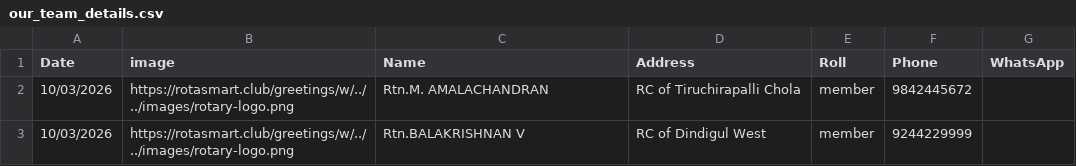
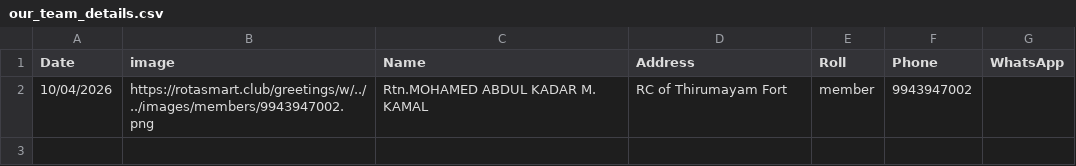
Before and after one commit to amuthap/wedding_automation, a CSV file: our_team_details.csv, drawn as a sheet.

```diff
--- a/our_team_details.csv
+++ b/our_team_details.csv
@@ -1,3 +1,2 @@
 Date,image,Name,Address,Roll,Phone,WhatsApp
-10/03/2026,https://rotasmart.club/greetings/w/../../images/rotary-logo.png,Rtn.M. AMALACHANDRAN,RC of Tiruchirapalli Chola,member,9842445672,
-10/03/2026,https://rotasmart.club/greetings/w/../../images/rotary-logo.png,Rtn.BALAKRISHNAN V,RC of Dindigul West,member,9244229999,
+10/04/2026,https://rotasmart.club/greetings/w/../../images/members/9943947002.png,Rtn.MOHAMED ABDUL KADAR M. KAMAL,RC of Thirumayam Fort,member,9943947002,
```
Also changed, not shown: 4 other files.
